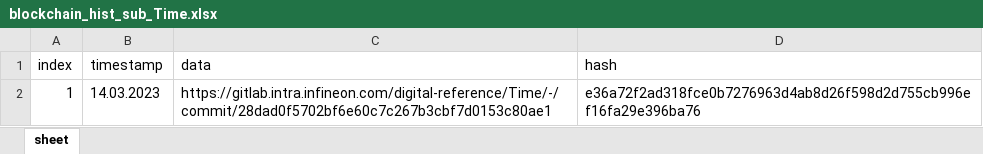
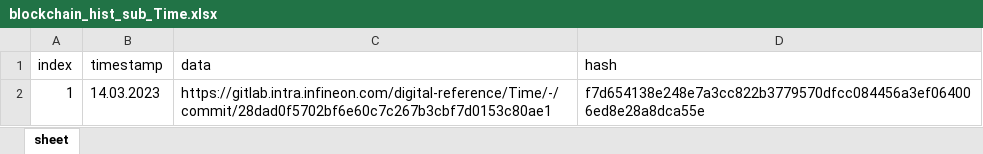
Before and after one commit to ifx-dr/DRMS-Lobe, an Excel workbook: Backend/asset-transfer-basic/application-javascript/blockchain/blockchain_hist_sub_Time.xlsx, sheet sheet, drawn as a sheet; values as stored, in another font and other column widths than the file's, no borders; the diff names each change by its address in the sheet, - before the commit and + after, or states it on an @@ line.

```diff
--- a/Backend/asset-transfer-basic/application-javascript/blockchain/blockchain_hist_sub_Time.xlsx (sheet sheet)
+++ b/Backend/asset-transfer-basic/application-javascript/blockchain/blockchain_hist_sub_Time.xlsx (sheet sheet)
-D2 (hash): e36a72f2ad318fce0b7276963d4ab8d26f598d2d755cb996ef16fa29e396ba76
+D2 (hash): f7d654138e248e7a3cc822b3779570dfcc084456a3ef064006ed8e28a8dca55e
```
Also changed, not shown: Backend/asset-transfer-basic/application-javascript/blockchain/blockchain_hist_sub_OrderManagement.xlsx, Backend/asset-transfer-basic/application-javascript/blockchain/blockchain_hist_sub_PMV.xlsx, 1 other file.
